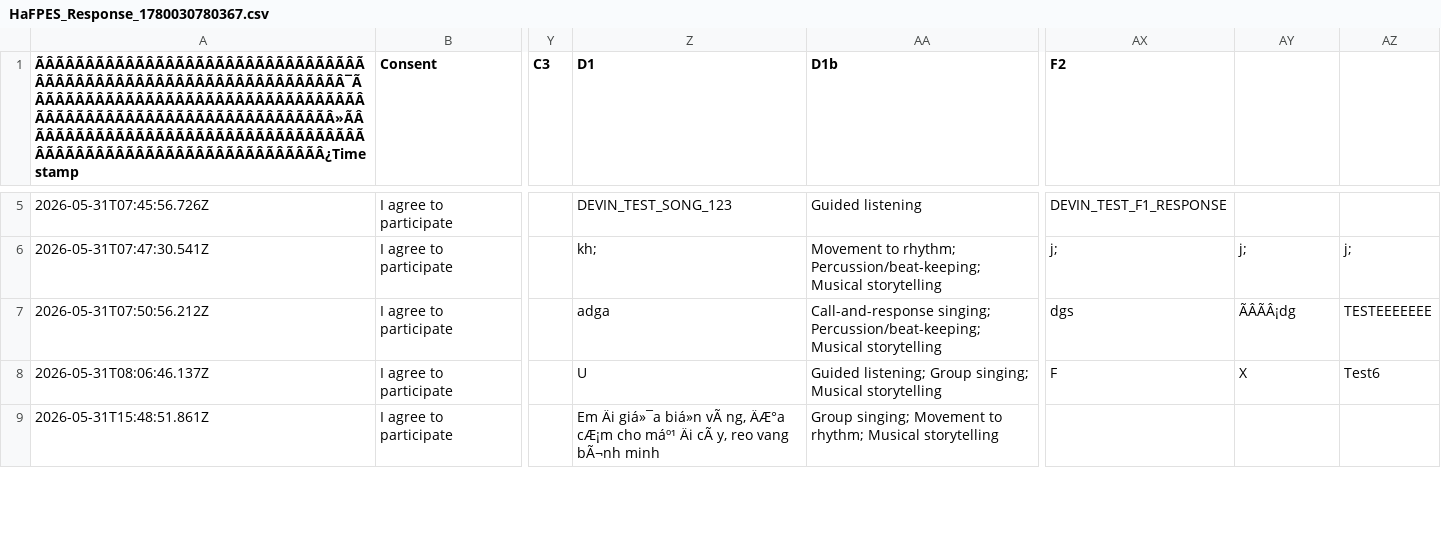
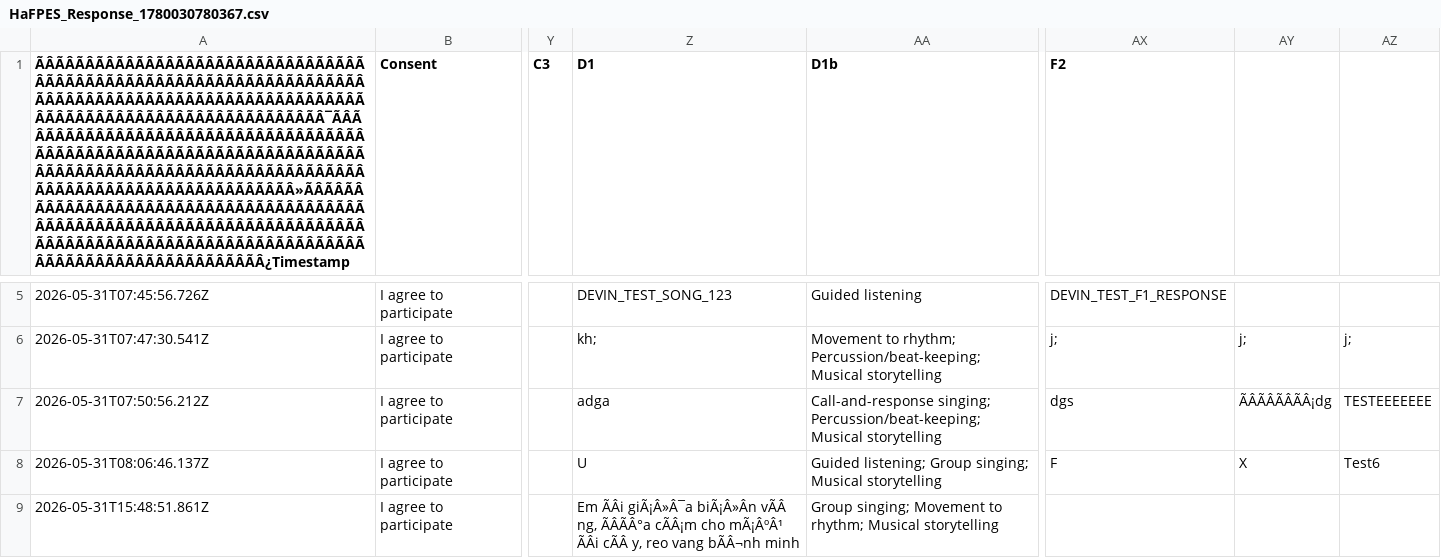
Before and after one commit to abt0y/metacognition_ece, a CSV file: HaFPES_Response_1780030780367.csv, drawn as a sheet; only a part is shown, gaps mark what is left out; the diff covers the shown part only; the diff names each change by its address in the sheet, - before the commit and + after, or states it on an @@ line.

Commit message:
Add survey response 2026-05-31T15:57:57.007Z

```diff
--- a/HaFPES_Response_1780030780367.csv
+++ b/HaFPES_Response_1780030780367.csv
-A1: ÃÂÃÂÃÂÃÂÃÂÃÂÃÂÃÂÃÂÃÂÃÂÃÂÃÂÃÂÃÂÃÂÃÂÃÂÃÂÃÂÃÂÃÂÃÂÃÂÃÂÃÂÃÂÃÂÃÂÃÂÃÂÃÂ¯ÃÂÃÂÃÂÃÂÃÂÃÂÃÂÃÂÃÂÃÂÃÂÃÂÃÂÃÂÃÂÃÂÃÂÃÂÃÂÃÂÃÂÃÂÃÂÃÂÃÂÃÂÃÂÃÂÃÂÃÂÃÂÃÂ»ÃÂÃÂÃÂÃÂÃÂÃÂÃÂÃÂÃÂÃÂÃÂÃÂÃÂÃÂÃÂÃÂÃÂÃÂÃÂÃÂÃÂÃÂÃÂÃÂÃÂÃÂÃÂÃÂÃÂÃÂÃÂÃÂ¿Timestamp
+A1: ÃÂÃÂÃÂÃÂÃÂÃÂÃÂÃÂÃÂÃÂÃÂÃÂÃÂÃÂÃÂÃÂÃÂÃÂÃÂÃÂÃÂÃÂÃÂÃÂÃÂÃÂÃÂÃÂÃÂÃÂÃÂÃÂÃÂÃÂÃÂÃÂÃÂÃÂÃÂÃÂÃÂÃÂÃÂÃÂÃÂÃÂÃÂÃÂÃÂÃÂÃÂÃÂÃÂÃÂÃÂÃÂÃÂÃÂÃÂÃÂÃÂÃÂÃÂÃÂ¯ÃÂÃÂÃÂÃÂÃÂÃÂÃÂÃÂÃÂÃÂÃÂÃÂÃÂÃÂÃÂÃÂÃÂÃÂÃÂÃÂÃÂÃÂÃÂÃÂÃÂÃÂÃÂÃÂÃÂÃÂÃÂÃÂÃÂÃÂÃÂÃÂÃÂÃÂÃÂÃÂÃÂÃÂÃÂÃÂÃÂÃÂÃÂÃÂÃÂÃÂÃÂÃÂÃÂÃÂÃÂÃÂÃÂÃÂÃÂÃÂÃÂÃÂÃÂÃÂ»ÃÂÃÂÃÂÃÂÃÂÃÂÃÂÃÂÃÂÃÂÃÂÃÂÃÂÃÂÃÂÃÂÃÂÃÂÃÂÃÂÃÂÃÂÃÂÃÂÃÂÃÂÃÂÃÂÃÂÃÂÃÂÃÂÃÂÃÂÃÂÃÂÃÂÃÂÃÂÃÂÃÂÃÂÃÂÃÂÃÂÃÂÃÂÃÂÃÂÃÂÃÂÃÂÃÂÃÂÃÂÃÂÃÂÃÂÃÂÃÂÃÂÃÂÃÂÃÂ¿Timestamp
-AY7: ÃÂÃÂ¡dg
+AY7: ÃÂÃÂÃÂÃÂ¡dg
-Z9 (D1): Em Äi giá»¯a biá»n vÃ ng, ÄÆ°a cÆ¡m cho máº¹ Äi cÃ y, reo vang bÃ¬nh minh
+Z9 (D1): Em ÃÂi giÃ¡Â»Â¯a biÃ¡Â»Ân vÃÂ ng, ÃÂÃÂ°a cÃÂ¡m cho mÃ¡ÂºÂ¹ ÃÂi cÃÂ y, reo vang bÃÂ¬nh minh
```
Also changed, not shown: 1 added row and 1 edited cell elsewhere in this file.
